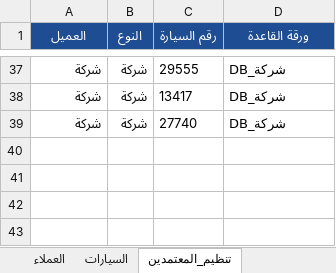
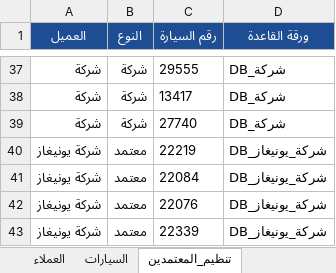
Before and after one commit to lilly9reilly-dotcom/DriverPortal2, an Excel workbook: artifacts/sheet-organization/قواعد_بيانات_العملاء.xlsx, sheet تنظيم_المعتمدين, drawn as a sheet; only a part is shown, gaps mark what is left out; values as stored, in another font and other column widths than the file's, no borders; the diff names each change by its address in the sheet, - before the commit and + after, or states it on an @@ line.

```diff
--- a/artifacts/sheet-organization/قواعد_بيانات_العملاء.xlsx (sheet تنظيم_المعتمدين)
+++ b/artifacts/sheet-organization/قواعد_بيانات_العملاء.xlsx (sheet تنظيم_المعتمدين)
+row 40: شركة يونيغاز | معتمد | 22219 | DB_شركة_يونيغاز
+row 41: شركة يونيغاز | معتمد | 22084 | DB_شركة_يونيغاز
+row 42: شركة يونيغاز | معتمد | 22076 | DB_شركة_يونيغاز
+row 43: شركة يونيغاز | معتمد | 22339 | DB_شركة_يونيغاز
```
Also changed, not shown: sheet السيارات, sheet العملاء, other sheet tabs, 5 other files.
